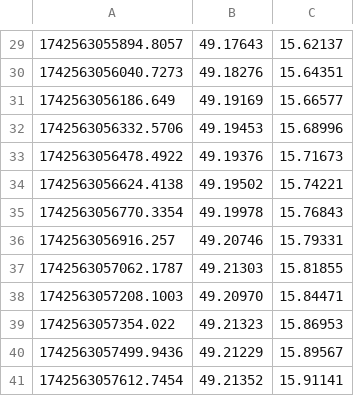
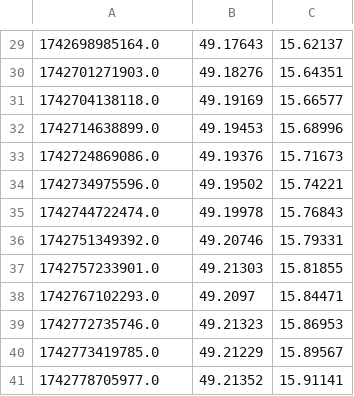
Before and after one commit to polito-WAII-2025/lab1-g09, a CSV file: RouteAnalyzer/src/main/resources/waypoints.csv, drawn as a sheet; only a part is shown, gaps mark what is left out; the diff covers the shown part only.

```diff
--- a/RouteAnalyzer/src/main/resources/waypoints.csv
+++ b/RouteAnalyzer/src/main/resources/waypoints.csv
@@ -29,13 +29,13 @@
-1742563055894.8057;49.17643;15.62137
-1742563056040.7273;49.18276;15.64351
-1742563056186.649;49.19169;15.66577
-1742563056332.5706;49.19453;15.68996
-1742563056478.4922;49.19376;15.71673
-1742563056624.4138;49.19502;15.74221
-1742563056770.3354;49.19978;15.76843
-1742563056916.257;49.20746;15.79331
-1742563057062.1787;49.21303;15.81855
-1742563057208.1003;49.20970;15.84471
-1742563057354.022;49.21323;15.86953
-1742563057499.9436;49.21229;15.89567
-1742563057612.7454;49.21352;15.91141
+1742698985164.0;49.17643;15.62137
+1742701271903.0;49.18276;15.64351
+1742704138118.0;49.19169;15.66577
+1742714638899.0;49.19453;15.68996
+1742724869086.0;49.19376;15.71673
+1742734975596.0;49.19502;15.74221
+1742744722474.0;49.19978;15.76843
+1742751349392.0;49.20746;15.79331
+1742757233901.0;49.21303;15.81855
+1742767102293.0;49.2097;15.84471
+1742772735746.0;49.21323;15.86953
+1742773419785.0;49.21229;15.89567
+1742778705977.0;49.21352;15.91141
```
Also changed, not shown: 3 added rows, 3 removed rows and 25 edited cells elsewhere in this file, 14 other files.
